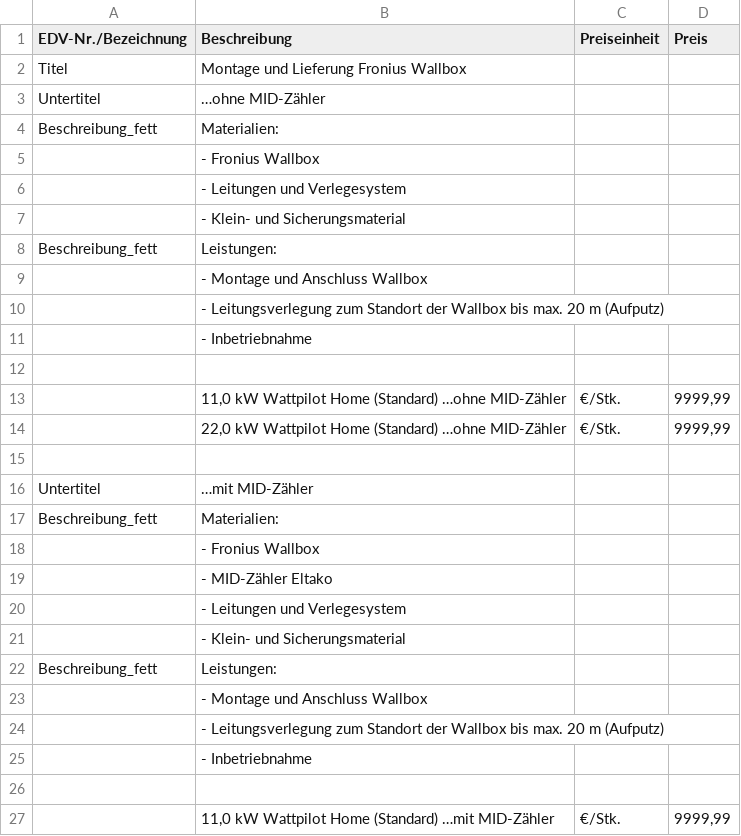
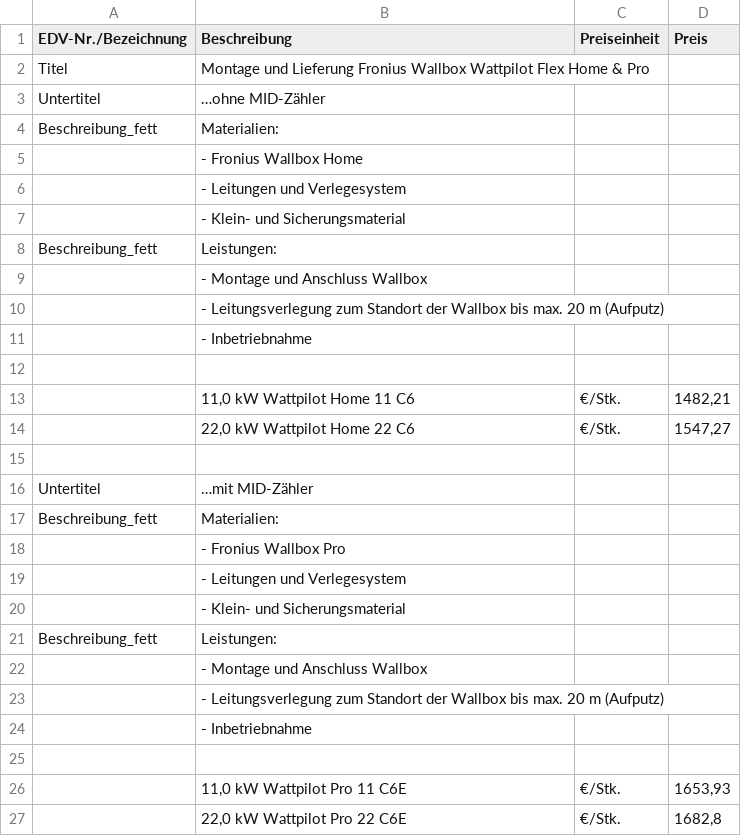
Before and after one commit to Pascal-TP/TGA-HT-KalkPro2.0, a CSV file: tga8.csv, drawn as a sheet.

Commit message:
Add files via upload

```diff
--- a/tga8.csv
+++ b/tga8.csv
@@ -1,6 +1,6 @@
 EDV-Nr./Bezeichnung;Beschreibung;Preiseinheit;Preis
-Titel;Montage und Lieferung Fronius Wallbox;;
+Titel;Montage und Lieferung Fronius Wallbox Wattpilot Flex Home & Pro;;
 Untertitel;…ohne MID-Zähler;;
 Beschreibung_fett;Materialien:;;
-;- Fronius Wallbox;;
+;- Fronius Wallbox Home;;
 ;- Leitungen und Verlegesystem;;
@@ -12,4 +12,4 @@ Beschreibung_fett;Leistungen:;;
 ;;;
-;11,0 kW Wattpilot Home (Standard) …ohne MID-Zähler;€/Stk.;9999,99
-;22,0 kW Wattpilot Home (Standard) …ohne MID-Zähler;€/Stk.;9999,99
+;11,0 kW Wattpilot Home 11 C6;€/Stk.;1482,21
+;22,0 kW Wattpilot Home 22 C6;€/Stk.;1547,27
 ;;;
@@ -17,4 +17,3 @@ Untertitel;…mit MID-Zähler;;
 Beschreibung_fett;Materialien:;;
-;- Fronius Wallbox;;
-;- MID-Zähler Eltako;;
+;- Fronius Wallbox Pro;;
 ;- Leitungen und Verlegesystem;;
@@ -26,2 +25,3 @@ Beschreibung_fett;Leistungen:;;
 ;;;
-;11,0 kW Wattpilot Home (Standard) …mit MID-Zähler;€/Stk.;9999,99
+;11,0 kW Wattpilot Pro 11 C6E;€/Stk.;1653,93
+;22,0 kW Wattpilot Pro 22 C6E;€/Stk.;1682,8
```
